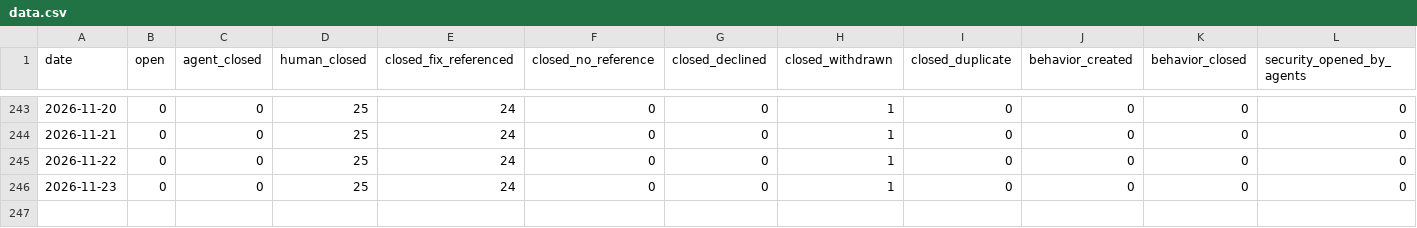
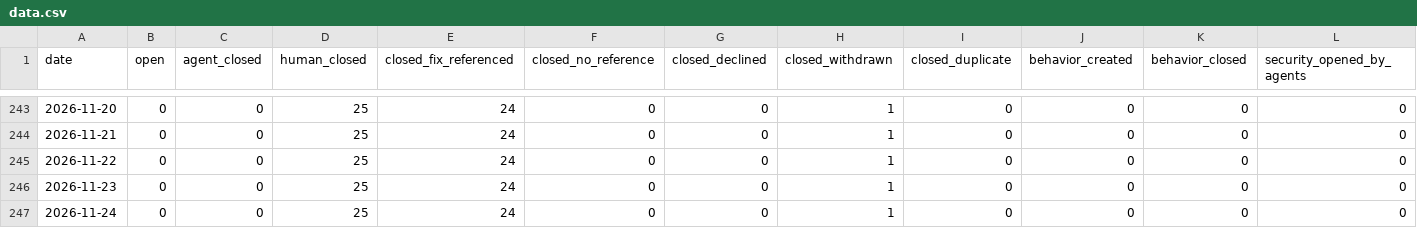
Before and after one commit to sholtomaud/boba, a CSV file: dashboard/data/data.csv, drawn as a sheet; only a part is shown, gaps mark what is left out; rows hold the shown columns only; the diff names each change by its address in the sheet, - before the commit and + after, or states it on an @@ line.

```diff
--- a/dashboard/data/data.csv
+++ b/dashboard/data/data.csv
+row 247: 2026-11-24 | 0 | 0 | 25 | 24 | 0 | 0 | 1 | 0 | 0 | 0 | 0
```
Also changed, not shown: dashboard/data/pulls.csv, 1 other file.
